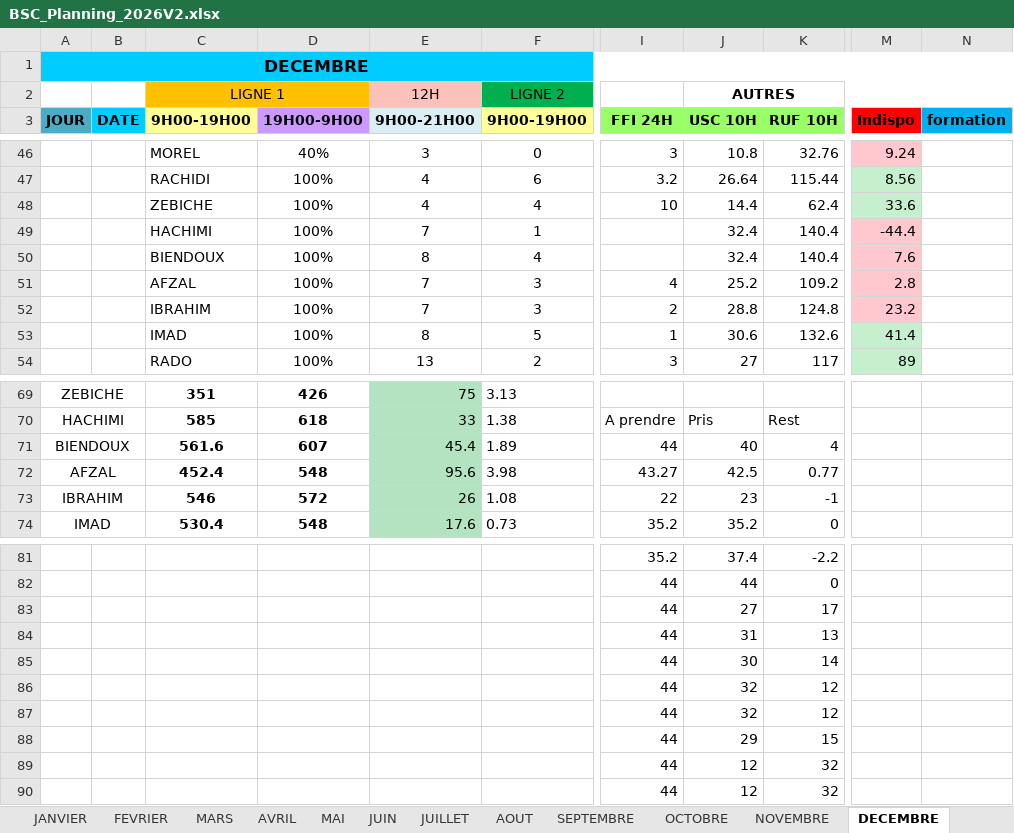
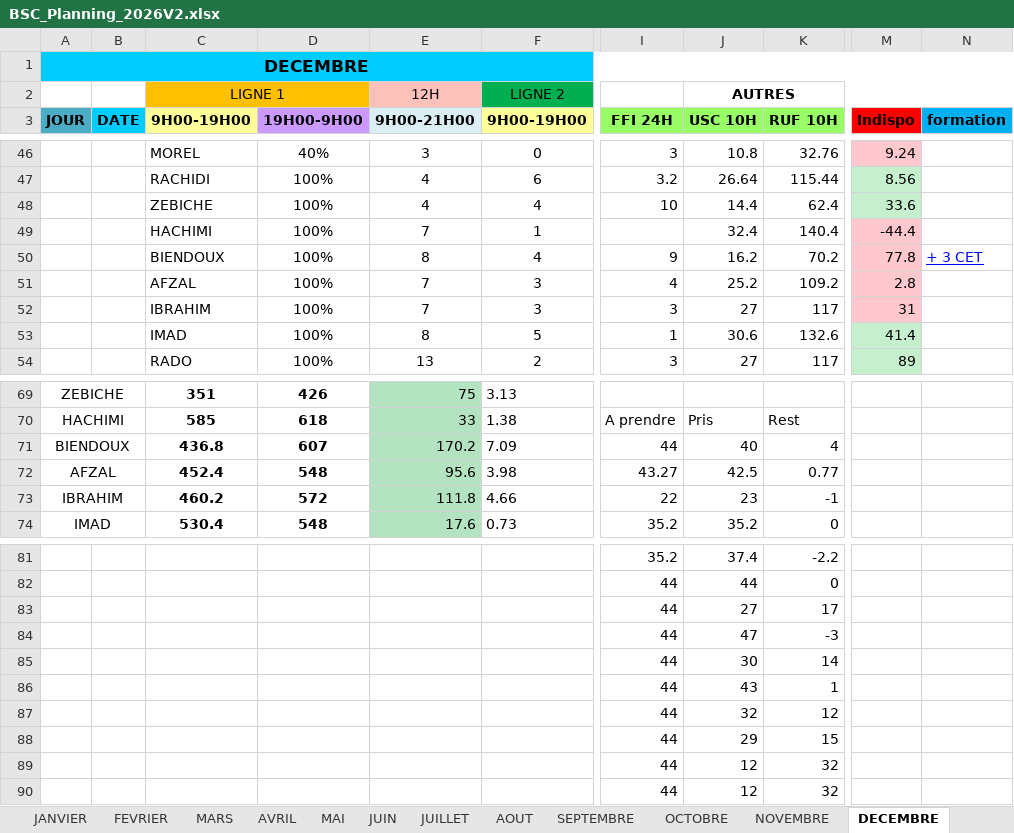
Before and after one commit to remytor-ux/planning-bsc-2026, an Excel workbook: data/BSC_Planning_2026V2.xlsx, sheet DECEMBRE, drawn as a sheet; only a part is shown, gaps mark what is left out; values as stored, in another font and other column widths than the file's, no borders; the diff covers the shown part only; the diff names each change by its address in the sheet, - before the commit and + after, or states it on an @@ line.

```diff
--- a/data/BSC_Planning_2026V2.xlsx (sheet DECEMBRE)
+++ b/data/BSC_Planning_2026V2.xlsx (sheet DECEMBRE)
-I50 (FFI 24H): (empty)
+I50 (FFI 24H): 9
-J50 (USC 10H): 32.4
+J50 (USC 10H): 16.2
-K50 (RUF 10H): 140.4
+K50 (RUF 10H): 70.2
-M50 (Indispo): 7.6
+M50 (Indispo): 77.8
-N50 (formation): (empty)
+N50 (formation): + 3 CET
-I52 (FFI 24H): 2
+I52 (FFI 24H): 3
-J52 (USC 10H): 28.8
+J52 (USC 10H): 27
-K52 (RUF 10H): 124.8
+K52 (RUF 10H): 117
-M52 (Indispo): 23.2
+M52 (Indispo): 31
-C71 (9H00-19H00): 561.6
+C71 (9H00-19H00): 436.8
-E71 (9H00-21H00): 45.4
+E71 (9H00-21H00): 170.2
-F71 (9H00-19H00): 1.89
+F71 (9H00-19H00): 7.09
-C73 (9H00-19H00): 546
+C73 (9H00-19H00): 460.2
-E73 (9H00-21H00): 26
+E73 (9H00-21H00): 111.8
-F73 (9H00-19H00): 1.08
+F73 (9H00-19H00): 4.66
-J84 (USC 10H): 31
+J84 (USC 10H): 47
-K84 (RUF 10H): 13
+K84 (RUF 10H): -3
-J86 (USC 10H): 32
+J86 (USC 10H): 43
-K86 (RUF 10H): 12
+K86 (RUF 10H): 1
```
Also changed, not shown: 9 edited cells elsewhere in this sheet, sheet NOVEMBRE.
